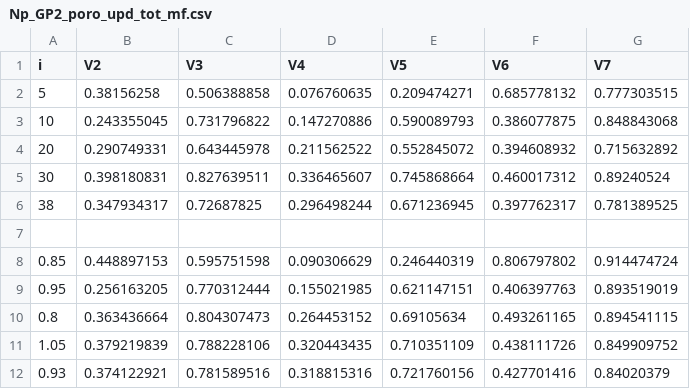
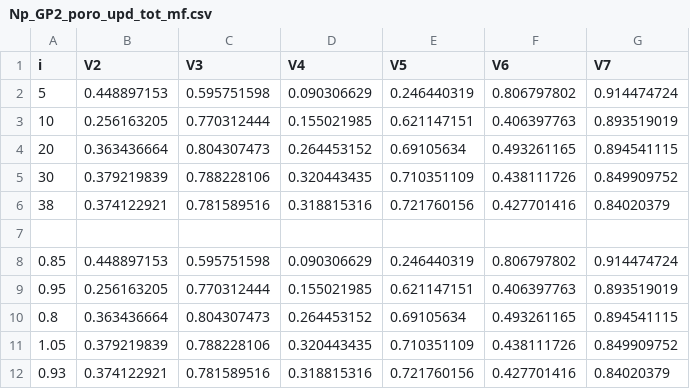
Before and after one commit to berkcan1992/PIML_GSA, a CSV file: figs/Lake/finalResults/Np_GP2_poro_upd_tot_mf.csv, drawn as a sheet.

```diff
--- a/figs/Lake/finalResults/Np_GP2_poro_upd_tot_mf.csv
+++ b/figs/Lake/finalResults/Np_GP2_poro_upd_tot_mf.csv
@@ -1,7 +1,7 @@
 i,V2,V3,V4,V5,V6,V7
-5,0.38156258,0.506388858,0.076760635,0.209474271,0.685778132,0.777303515
-10,0.243355045,0.731796822,0.147270886,0.590089793,0.386077875,0.848843068
-20,0.290749331,0.643445978,0.211562522,0.552845072,0.394608932,0.715632892
-30,0.398180831,0.827639511,0.336465607,0.745868664,0.460017312,0.89240524
-38,0.347934317,0.72687825,0.296498244,0.671236945,0.397762317,0.781389525
+5,0.448897153,0.595751598,0.090306629,0.246440319,0.806797802,0.914474724
+10,0.256163205,0.770312444,0.155021985,0.621147151,0.406397763,0.893519019
+20,0.363436664,0.804307473,0.264453152,0.69105634,0.493261165,0.894541115
+30,0.379219839,0.788228106,0.320443435,0.710351109,0.438111726,0.849909752
+38,0.374122921,0.781589516,0.318815316,0.721760156,0.427701416,0.84020379
 ,,,,,,
```
Also changed, not shown: figs/Lake/finalResults/Np_GP2_poro_upd_first_mf.csv, 15 other files.
